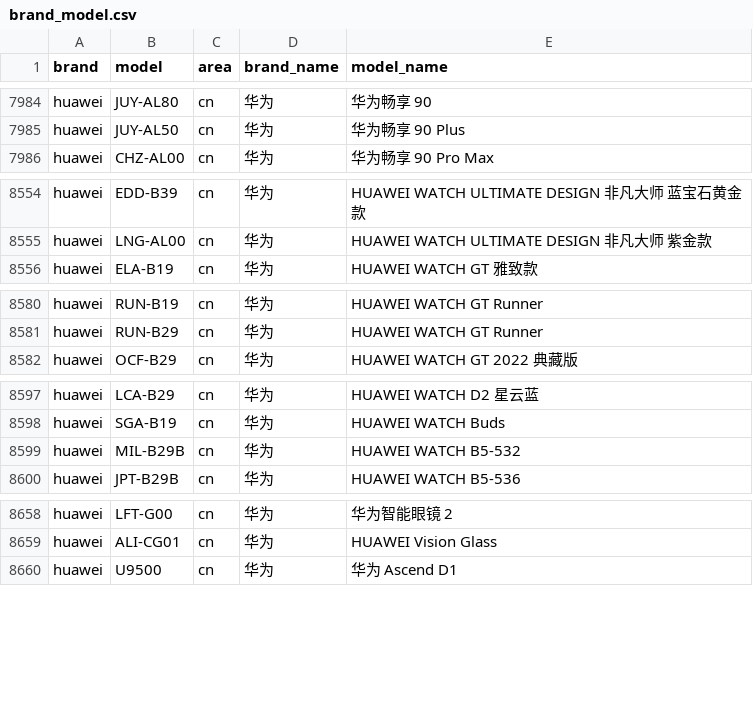
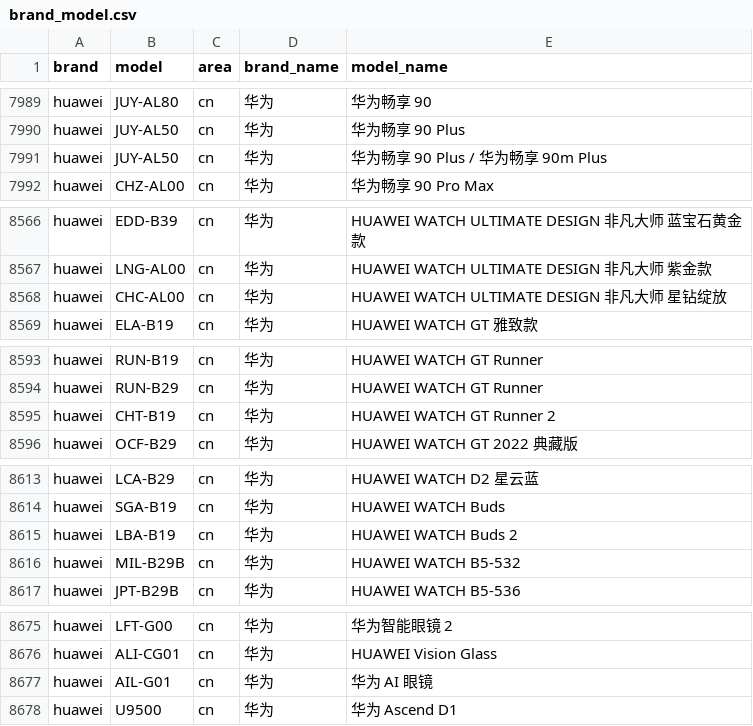
Before and after one commit to ShowMeThe/MobileModels, a CSV file: brand_model.csv, drawn as a sheet; only a part is shown, gaps mark what is left out; the diff covers the shown part only.

```diff
--- a/brand_model.csv
+++ b/brand_model.csv
@@ -7985,2 +7990,3 @@ huawei,JUY-AL80,cn,华为, 华为畅享 90
 huawei,JUY-AL50,cn,华为, 华为畅享 90 Plus
+huawei,JUY-AL50,cn,华为, 华为畅享 90 Plus / 华为畅享 90m Plus
 huawei,CHZ-AL00,cn,华为, 华为畅享 90 Pro Max
@@ -8555,2 +8567,3 @@ huawei,EDD-B39,cn,华为, HUAWEI WATCH ULTIMATE DESIGN 非凡大师 蓝宝石黄
 huawei,LNG-AL00,cn,华为, HUAWEI WATCH ULTIMATE DESIGN 非凡大师 紫金款
+huawei,CHC-AL00,cn,华为, HUAWEI WATCH ULTIMATE DESIGN 非凡大师 星钻绽放
 huawei,ELA-B19,cn,华为, HUAWEI WATCH GT 雅致款
@@ -8581,2 +8594,3 @@ huawei,RUN-B19,cn,华为, HUAWEI WATCH GT Runner
 huawei,RUN-B29,cn,华为, HUAWEI WATCH GT Runner
+huawei,CHT-B19,cn,华为, HUAWEI WATCH GT Runner 2
 huawei,OCF-B29,cn,华为, HUAWEI WATCH GT 2022 典藏版
@@ -8598,2 +8614,3 @@ huawei,LCA-B29,cn,华为, HUAWEI WATCH D2 星云蓝
 huawei,SGA-B19,cn,华为, HUAWEI WATCH Buds
+huawei,LBA-B19,cn,华为, HUAWEI WATCH Buds 2
 huawei,MIL-B29B,cn,华为, HUAWEI WATCH B5-532
@@ -8659,2 +8676,3 @@ huawei,LFT-G00,cn,华为, 华为智能眼镜 2
 huawei,ALI-CG01,cn,华为, HUAWEI Vision Glass
+huawei,AIL-G01,cn,华为, 华为 AI 眼镜
 huawei,U9500,cn,华为, 华为 Ascend D1
```
Also changed, not shown: 14 added rows elsewhere in this file, 1 other file.
